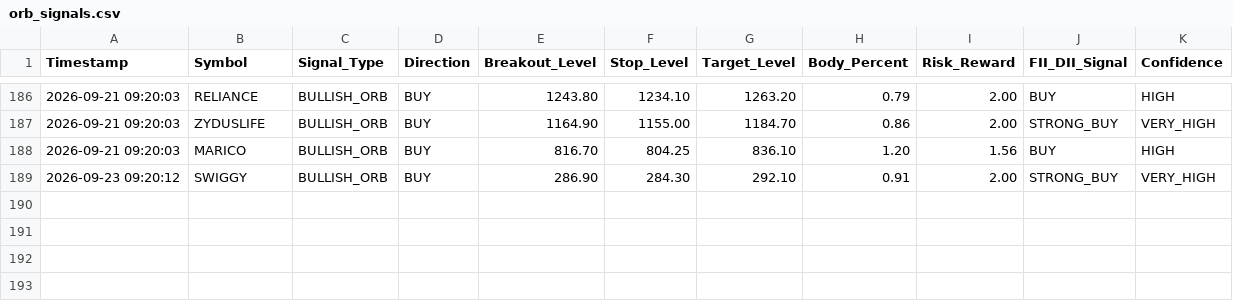
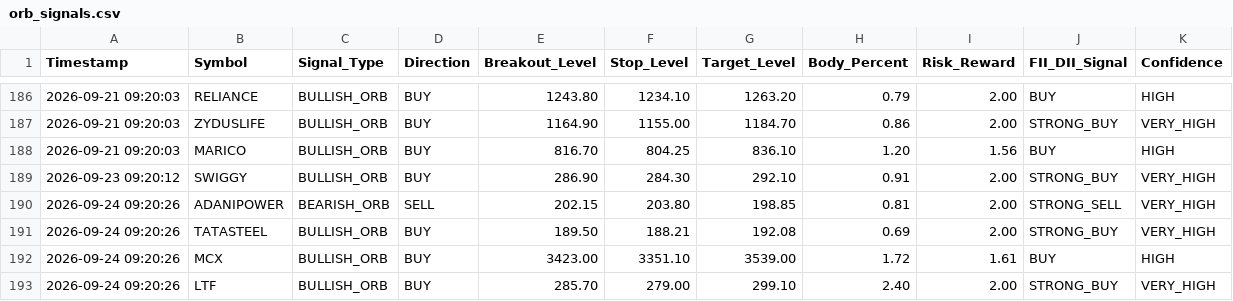
Before and after one commit to frzkhn155-ai/Final, a CSV file: orb_signals.csv, drawn as a sheet; only a part is shown, gaps mark what is left out.

```diff
--- a/orb_signals.csv
+++ b/orb_signals.csv
@@ -189 +189,5 @@ Timestamp,Symbol,Signal_Type,Direction,Breakout_Level,Stop_Level,Target_Level,Bo
 2026-09-23 09:20:12,SWIGGY,BULLISH_ORB,BUY,286.90,284.30,292.10,0.91,2.00,STRONG_BUY,VERY_HIGH
+2026-09-24 09:20:26,ADANIPOWER,BEARISH_ORB,SELL,202.15,203.80,198.85,0.81,2.00,STRONG_SELL,VERY_HIGH
+2026-09-24 09:20:26,TATASTEEL,BULLISH_ORB,BUY,189.50,188.21,192.08,0.69,2.00,STRONG_BUY,VERY_HIGH
+2026-09-24 09:20:26,MCX,BULLISH_ORB,BUY,3423.00,3351.10,3539.00,1.72,1.61,BUY,HIGH
+2026-09-24 09:20:26,LTF,BULLISH_ORB,BUY,285.70,279.00,299.10,2.40,2.00,STRONG_BUY,VERY_HIGH
```
Also changed, not shown: fii_bb_continuation_alerts.csv, orb_15_signals.csv, 14 other files.
